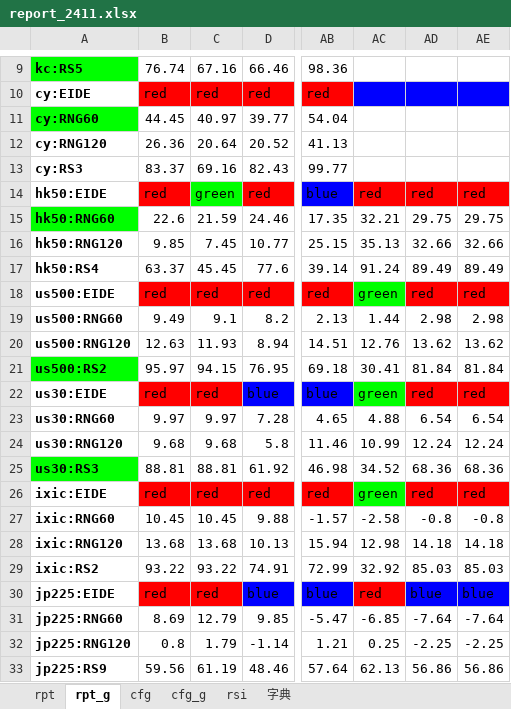
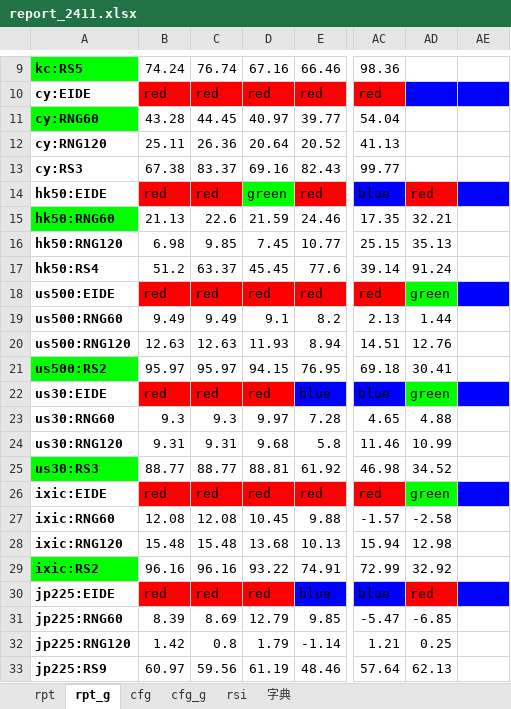
Before and after one commit to aixingkong/view, an Excel workbook: report_2411.xlsx, sheet rpt_g, drawn as a sheet; only a part is shown, gaps mark what is left out; values as stored, in another font and other column widths than the file's, no borders; conditional formats not drawn; removed rows and columns are numbered as before the commit, all else as after; the diff covers the shown part only; the diff names each change by its address in the sheet, - before the commit and + after, or states it on an @@ line.

```diff
--- a/report_2411.xlsx (sheet rpt_g)
+++ b/report_2411.xlsx (sheet rpt_g)
+column B, rows 9-33: 74.24 | red | 43.28 | 25.11 | 67.38 | red | 21.13 | 6.98 | 51.2 | red | 9.49 | 12.63 | 95.97 | red | 9.3 | 9.31 | 88.77 | red | 12.08 | 15.48 | 96.16 | red | 8.39 | 1.42 | 60.97
-column AD, rows 14-33: red | 29.75 | 32.66 | 89.49 | red | 2.98 | 13.62 | 81.84 | red | 6.54 | 12.24 | 68.36 | red | -0.8 | 14.18 | 85.03 | blue | -7.64 | -2.25 | 56.86
-AE14: red
+AE14: (empty)
-AE14 fill: #FF0000
+AE14 fill: #0000FF
-AE15: 29.75
+AE15: (empty)
-AE16: 32.66
+AE16: (empty)
-AE17: 89.49
+AE17: (empty)
-AE18: red
+AE18: (empty)
-AE18 fill: #FF0000
+AE18 fill: #0000FF
-AE19: 2.98
+AE19: (empty)
-AE20: 13.62
+AE20: (empty)
-AE21: 81.84
+AE21: (empty)
-AE22: red
+AE22: (empty)
-AE22 fill: #FF0000
+AE22 fill: #0000FF
-C23: 9.97
+C23: 9.3
-AE23: 6.54
+AE23: (empty)
-C24: 9.68
+C24: 9.31
-AE24: 12.24
+AE24: (empty)
-C25: 88.81
+C25: 88.77
-AE25: 68.36
+AE25: (empty)
-AE26: red
+AE26: (empty)
-AE26 fill: #FF0000
+AE26 fill: #0000FF
-C27: 10.45
+C27: 12.08
-AE27: -0.8
+AE27: (empty)
-C28: 13.68
+C28: 15.48
-AE28: 14.18
+AE28: (empty)
-A29 fill: none
+A29 fill: #00FF00
-C29: 93.22
+C29: 96.16
-AE29: 85.03
+AE29: (empty)
-AE30: blue
+AE30: (empty)
-AE31: -7.64
+AE31: (empty)
-AE32: -2.25
+AE32: (empty)
-AE33: 56.86
+AE33: (empty)
```
Also changed, not shown: 21 edited cells and cell formats elsewhere in this sheet, sheet rpt, 8 other files.
